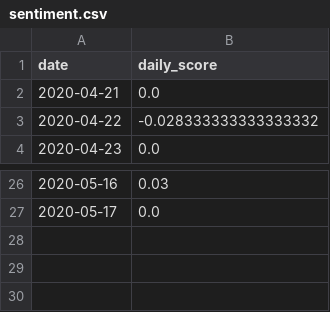
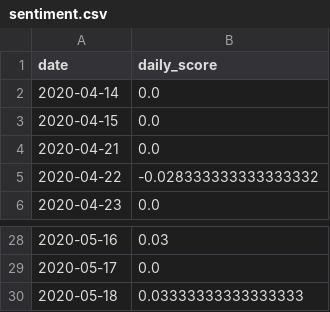
Before and after one commit to rich1123/Sentiment.Analysis, a CSV file: NewsAPI/sentiment.csv, drawn as a sheet; only a part is shown, gaps mark what is left out.

```diff
--- a/NewsAPI/sentiment.csv
+++ b/NewsAPI/sentiment.csv
@@ -1,2 +1,4 @@
 date,daily_score
+2020-04-14,0.0
+2020-04-15,0.0
 2020-04-21,0.0
@@ -27 +29,2 @@ date,daily_score
 2020-05-17,0.0
+2020-05-18,0.03333333333333333
```
Also changed, not shown: NewsAPI/headlines.csv, NewsAPI/headlines2.csv, 7 other files.
